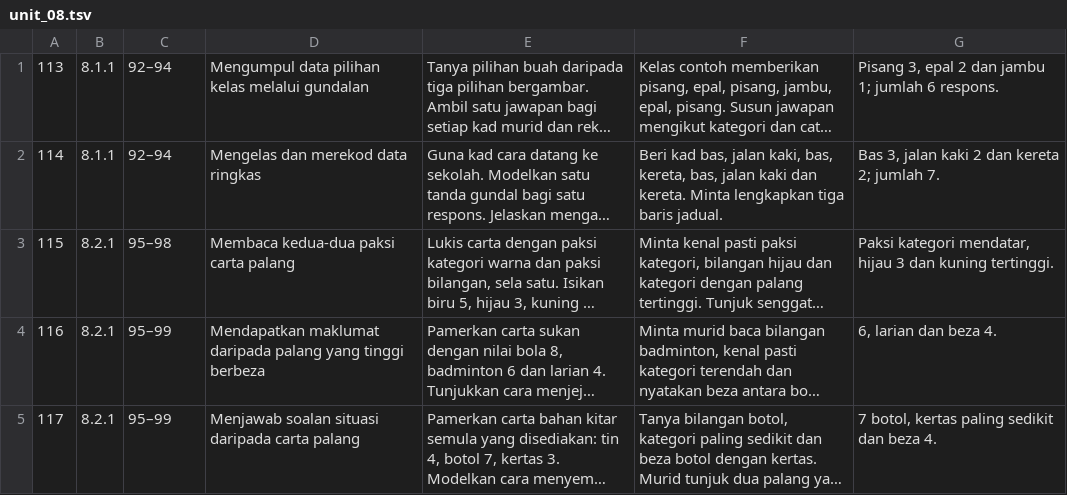
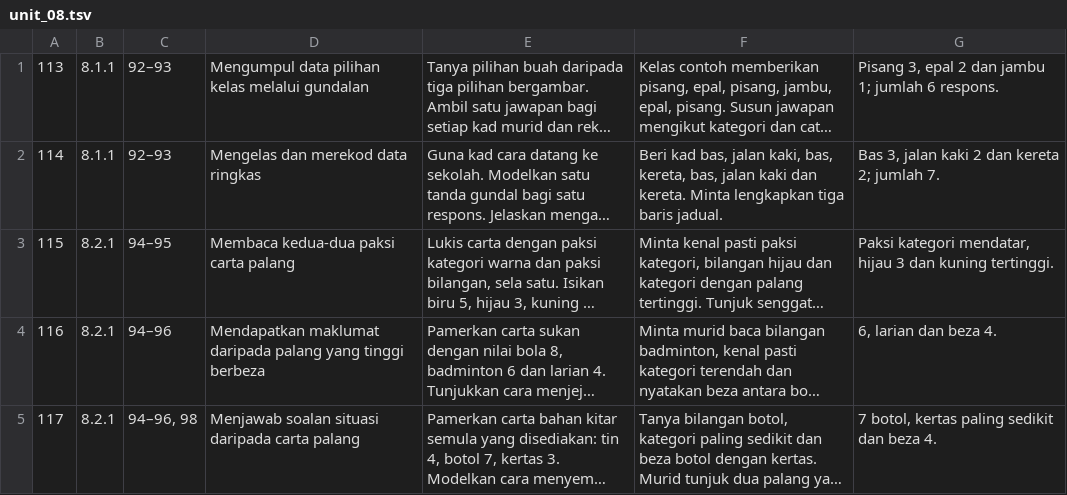
Before and after one commit to nurynayreen88/CikguLaju-AI, a TSV file: staging/matematik/tahun2/unit_08.tsv, drawn as a sheet; long unchanged cells end in …; the diff names each change by its address in the sheet, - before the commit and + after, or states it on an @@ line.

```diff
--- a/staging/matematik/tahun2/unit_08.tsv
+++ b/staging/matematik/tahun2/unit_08.tsv
-C1:C2: 92–94
+C1:C2: 92–93
-C3: 95–98
+C3: 94–95
-C4: 95–99
+C4: 94–96
-C5: 95–99
+C5: 94–96, 98
```
Also changed, not shown: staging/matematik/tahun2/unit_07.tsv, staging/matematik/tahun3/slot_30_minit.tsv, 3 other files.
